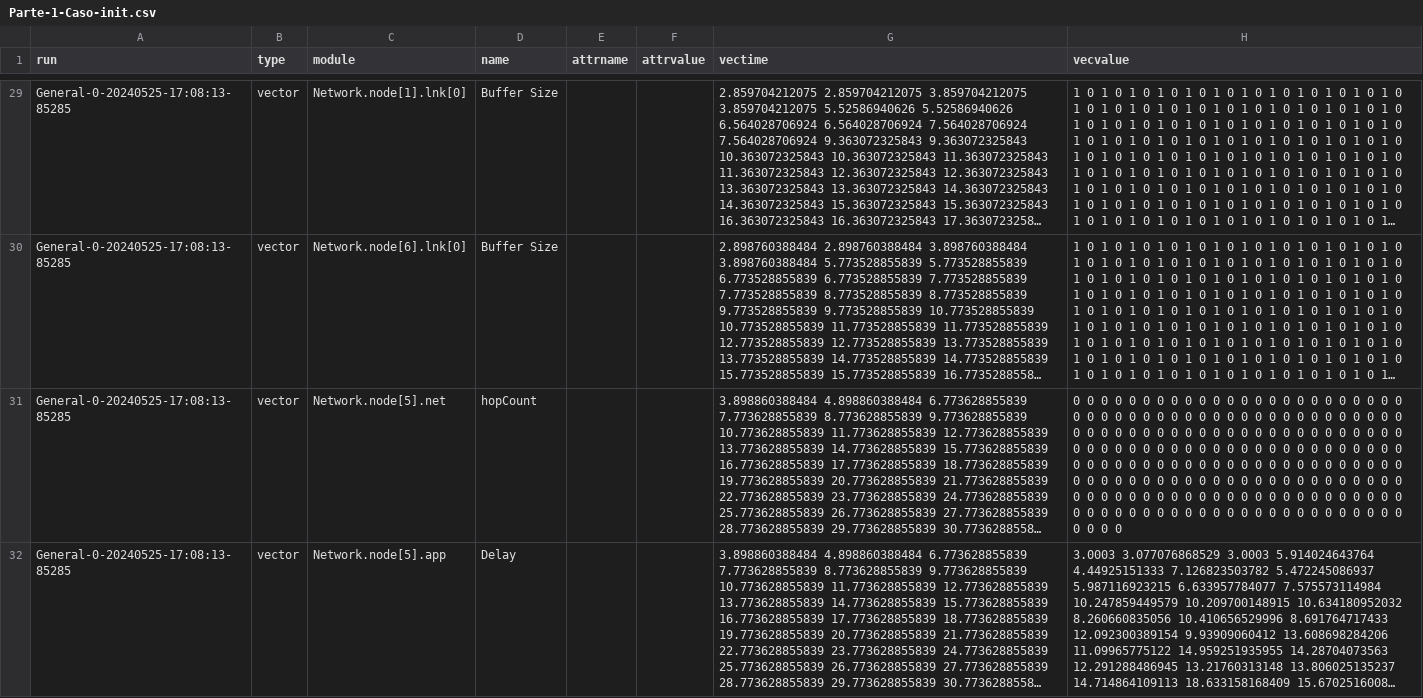
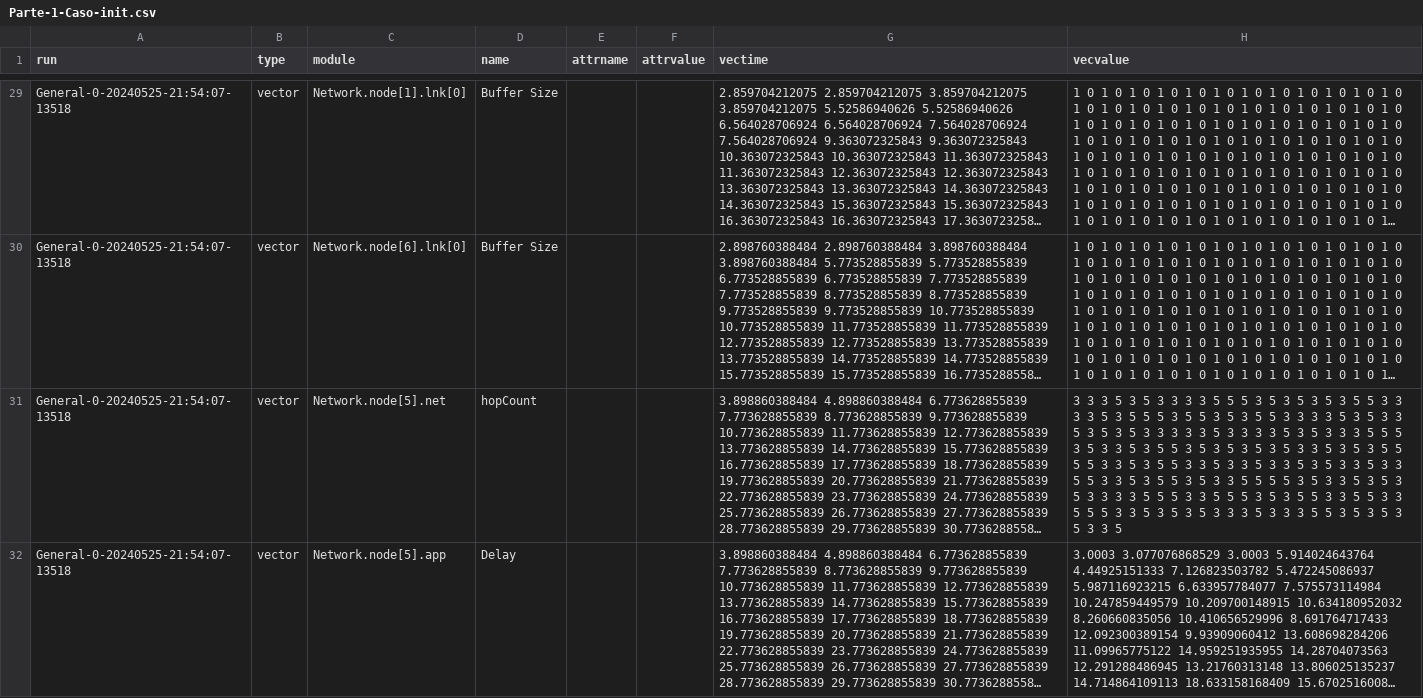
Before and after one commit to Kidmand/Redes-LAB-4, a CSV file: DATA/Parte-1/Parte-1-Caso-init.csv, drawn as a sheet; only a part is shown, gaps mark what is left out; long unchanged cells end in …; the diff covers the shown part only; the diff names each change by its address in the sheet, - before the commit and + after, or states it on an @@ line.

```diff
--- a/DATA/Parte-1/Parte-1-Caso-init.csv
+++ b/DATA/Parte-1/Parte-1-Caso-init.csv
-A29:A32 (run): General-0-20240525-17:08:13-85285
+A29:A32 (run): General-0-20240525-21:54:07-13518
-H31 (vecvalue): 0 0 0 0 0 0 0 0 0 0 0 0 0 0 0 0 0 0 0 0 0 0 0 0 0 0 0 0 0 0 0 0 0 0 0 0 0 0 0 0 0 0 0 0 0 0 0 0 0 0 0 0 0 0 0 0 0 0 0 0 0 0 0 0 0 0 0 0 0 0 0 0 0 0 0 0 0 0 0 0 0 0 0 0 0 0 0 0 0 0 0 0 0 0 0 0 0 0 0 0 0 0 0 0 0 0 0 0 0 0 0 0 0 0 0 0 0 0 0 0 0 0 0 0 0 0 0 0 0 0 0 0 0 0 0 0 0 0 0 0 0 0 0 0 0 0 0 0 0 0 0 0 0 0 0 0 0 0 0 0 0 0 0 0 0 0 0 0 0 0 0 0 0 0 0 0 0 0 0 0 0 0 0 0 0 0 0 0 0 0 0 0 0 0 0 0
+H31 (vecvalue): 3 3 3 5 3 5 3 3 3 3 5 5 5 3 5 3 5 3 5 3 5 5 3 3 3 3 5 3 5 5 5 3 5 5 3 5 3 5 5 3 3 3 3 5 3 5 3 3 5 3 5 3 5 3 3 3 3 3 5 3 3 3 3 5 3 5 3 3 3 5 5 5 3 5 3 3 5 3 5 5 3 5 3 5 3 5 3 5 3 3 5 3 5 3 5 5 5 5 3 3 5 3 5 5 3 3 5 3 3 5 3 3 5 3 5 3 3 5 3 3 5 5 3 3 5 3 5 5 3 5 3 3 5 5 5 5 3 5 3 3 5 3 5 3 5 3 3 3 3 5 5 5 3 3 5 5 5 3 5 3 5 5 3 3 5 5 3 3 5 5 5 3 3 5 3 5 3 5 3 3 3 5 3 3 3 5 5 3 5 3 5 3 5 3 3 5
```
Also changed, not shown: 30 edited cells elsewhere in this file, DATA/Parte-2/Parte-2-Caso-init.csv, 2 other files.
